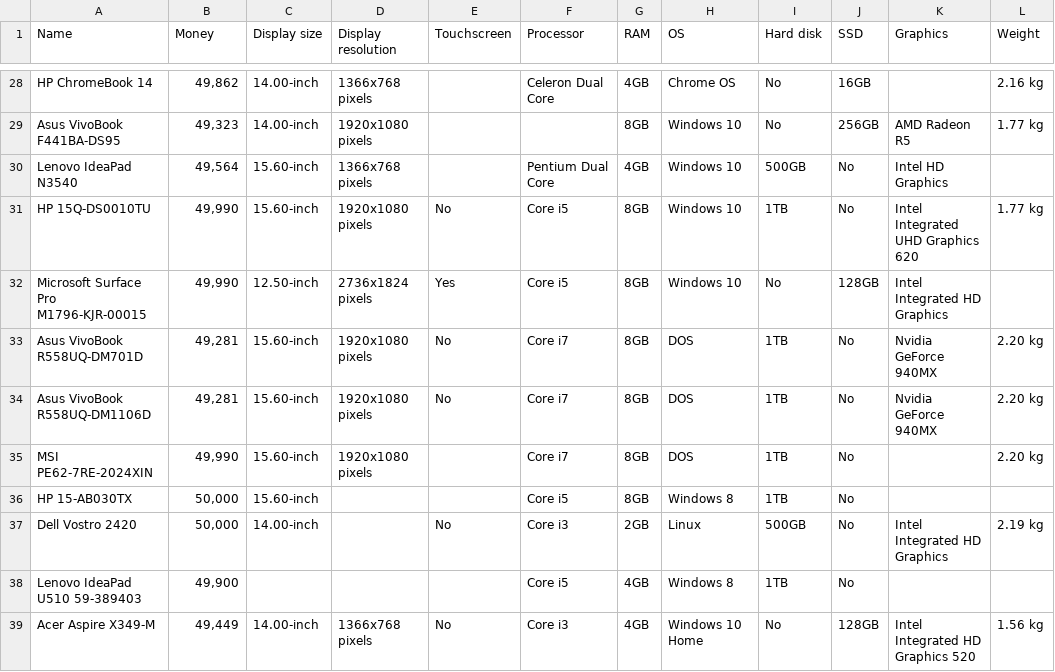
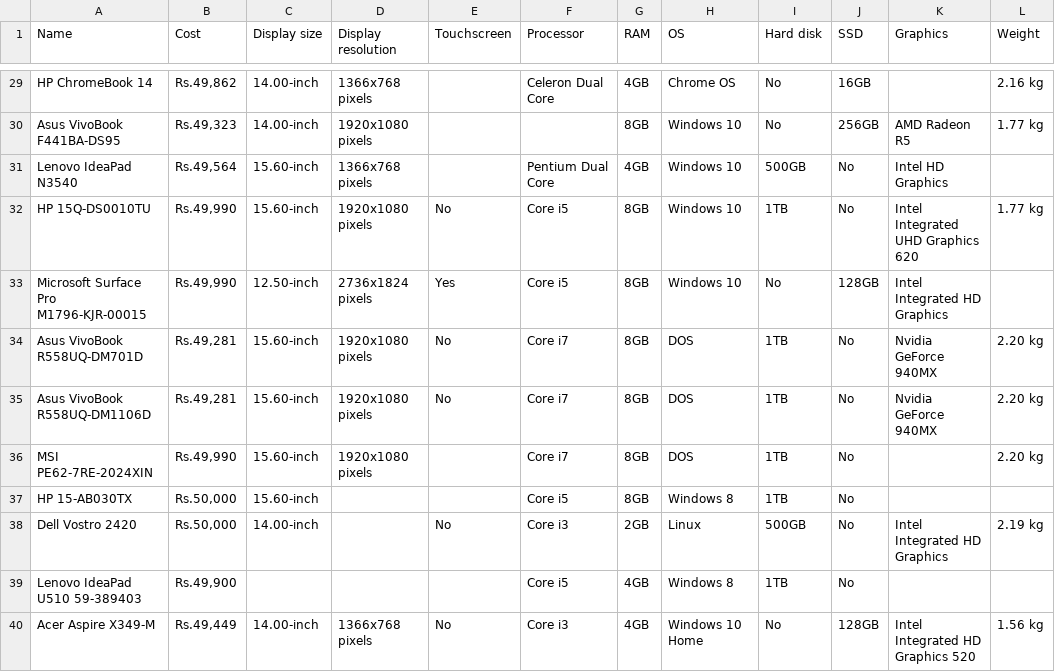
Before and after one commit to JoseAtlin/Web_scraping, a CSV file: Gadget_NDTV.csv, drawn as a sheet; only a part is shown, gaps mark what is left out; addresses are those after the commit; the diff covers the shown part only; the diff names each change by its address in the sheet, - before the commit and + after, or states it on an @@ line.

```diff
--- a/Gadget_NDTV.csv
+++ b/Gadget_NDTV.csv
-B1: Money
+B1: Cost
-B29 (Cost): 49,862
+B29 (Cost): Rs.49,862
-B30 (Cost): 49,323
+B30 (Cost): Rs.49,323
-B31 (Cost): 49,564
+B31 (Cost): Rs.49,564
-B32:B33 (Cost): 49,990
+B32:B33 (Cost): Rs.49,990
-B34:B35 (Cost): 49,281
+B34:B35 (Cost): Rs.49,281
-B36 (Cost): 49,990
+B36 (Cost): Rs.49,990
-B37:B38 (Cost): 50,000
+B37:B38 (Cost): Rs.50,000
-B39 (Cost): 49,900
+B39 (Cost): Rs.49,900
-B40 (Cost): 49,449
+B40 (Cost): Rs.49,449
```
Also changed, not shown: 2 added rows, 2 removed rows and 36 edited cells elsewhere in this file.
